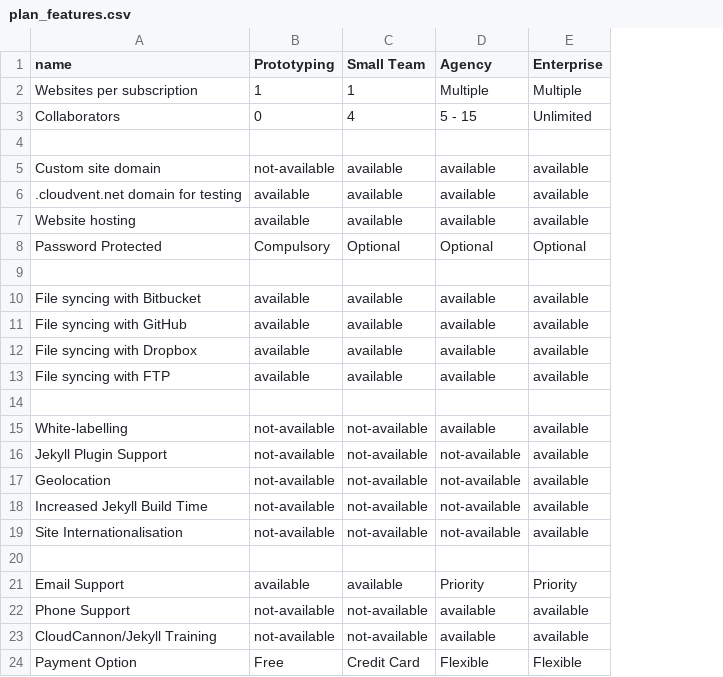
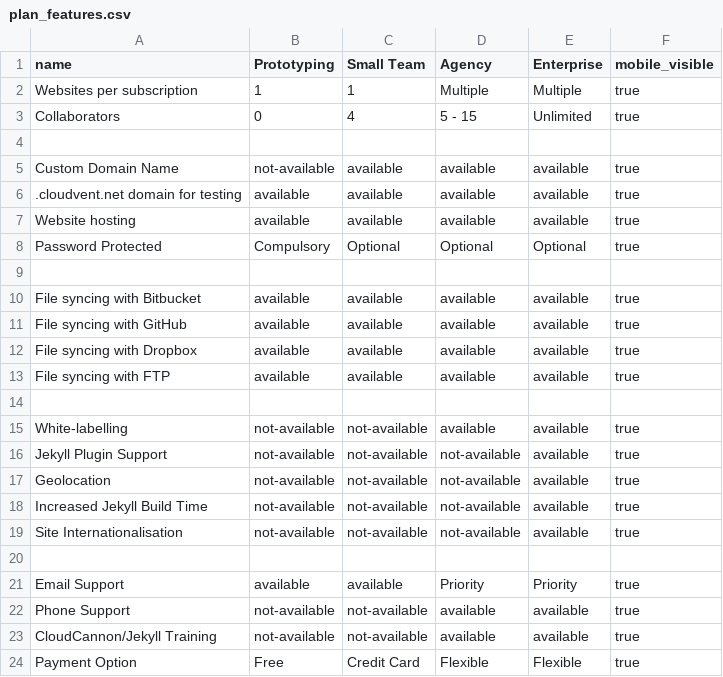
Before and after one commit to trisfaizal/Marketing-Site, a CSV file: _data/plan_features.csv, drawn as a sheet; the diff names each change by its address in the sheet, - before the commit and + after, or states it on an @@ line.

Commit message:
updated plans and updated mobile version

```diff
--- a/_data/plan_features.csv
+++ b/_data/plan_features.csv
+column F (mobile_visible), rows 2-24: true | true |  | true | true | true | true |  | true | true | true | true |  | true | true | true | true | true |  | true | true | true | true
-A5 (name): Custom site domain
+A5 (name): Custom Domain Name
```
Also changed, not shown: 2 other files.
